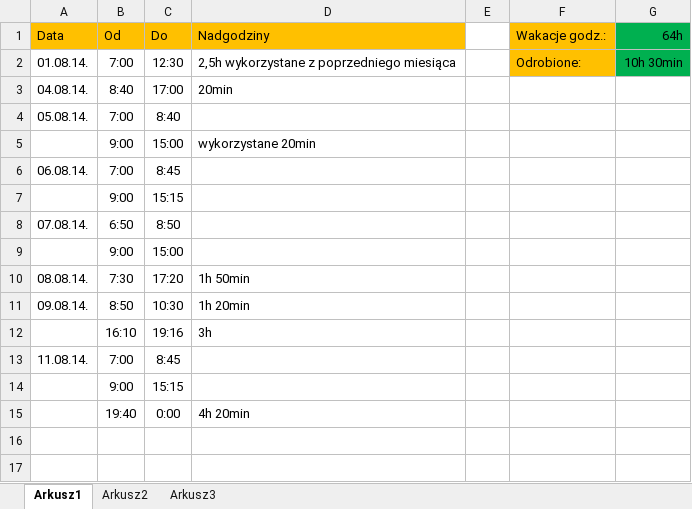
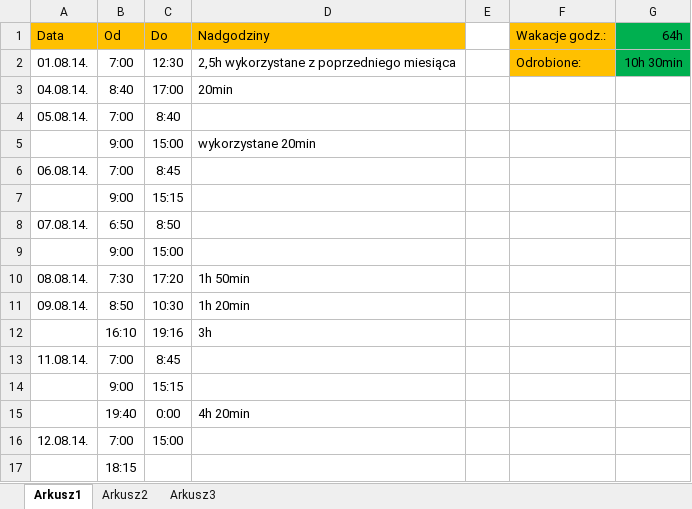
Before and after one commit to Paul119/praca, an Excel workbook: praca_sierpien.xlsx, sheet Arkusz1, drawn as a sheet; values as stored, in another font and other column widths than the file's, no borders; the diff names each change by its address in the sheet, - before the commit and + after, or states it on an @@ line.

```diff
--- a/praca_sierpien.xlsx (sheet Arkusz1)
+++ b/praca_sierpien.xlsx (sheet Arkusz1)
+row 16: 12.08.14. | 7:00 | 15:00
+row 17:  | 18:15
```
Also changed, not shown: telefon/gotowe_fony.xlsx, 7 other files.
